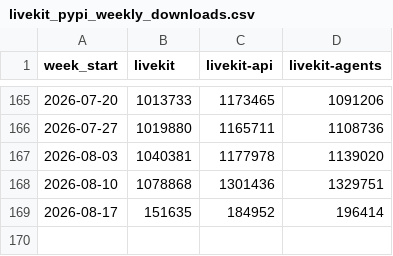
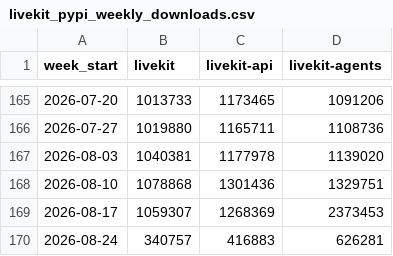
Before and after one commit to zheminlin266/Agora_API_Research, a CSV file: public/data/dev-npm-downloads/Data/livekit_pypi_weekly_downloads.csv, drawn as a sheet; only a part is shown, gaps mark what is left out.

```diff
--- a/public/data/dev-npm-downloads/Data/livekit_pypi_weekly_downloads.csv
+++ b/public/data/dev-npm-downloads/Data/livekit_pypi_weekly_downloads.csv
@@ -168,2 +168,3 @@ week_start,livekit,livekit-api,livekit-agents
 2026-08-10,1078868,1301436,1329751
-2026-08-17,151635,184952,196414
+2026-08-17,1059307,1268369,2373453
+2026-08-24,340757,416883,626281
```
Also changed, not shown: public/data/dev-npm-downloads/Data/agora_npm_weekly_downloads.csv, public/data/dev-npm-downloads/Data/agora_pypi_weekly_downloads.csv, 9 other files.
